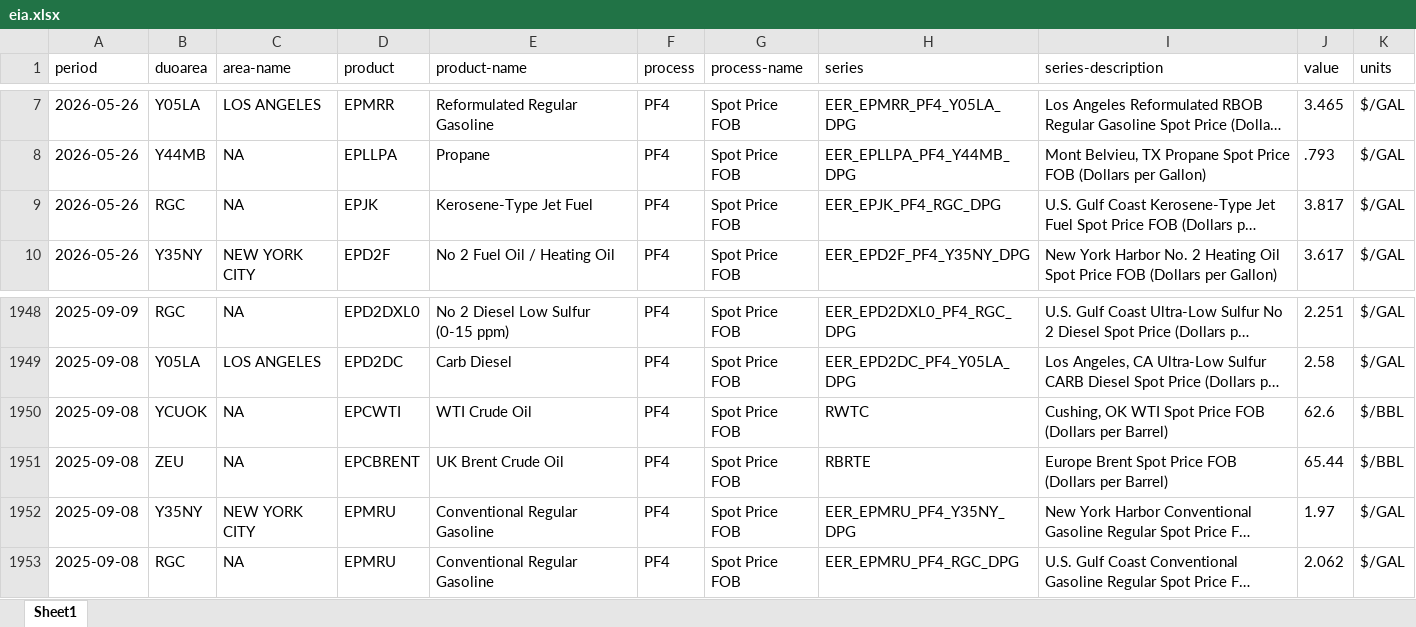
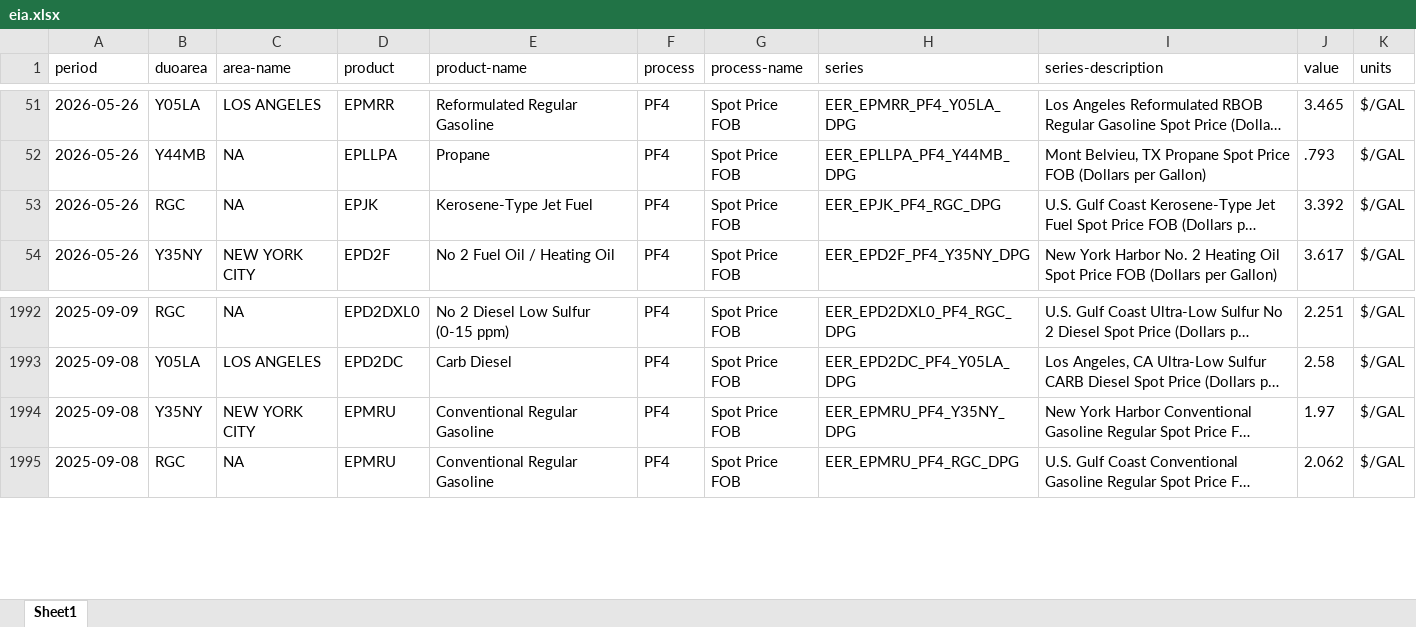
Before and after one commit to Soichiro-Japan/Test1, an Excel workbook: data/eia.xlsx, sheet Sheet1, drawn as a sheet; only a part is shown, gaps mark what is left out; long unchanged cells end in …; values as stored, in another font and other column widths than the file's, no borders; removed rows and columns are numbered as before the commit, all else as after; the diff covers the shown part only; the diff names each change by its address in the sheet, - before the commit and + after, or states it on an @@ line.

```diff
--- a/data/eia.xlsx (sheet Sheet1)
+++ b/data/eia.xlsx (sheet Sheet1)
-J53 (value): 3.817
+J53 (value): 3.392
-row 1950: 2025-09-08 | YCUOK | NA | EPCWTI | WTI Crude Oil | PF4 | Spot Price FOB | RWTC | Cushing, OK WTI Spot Price FOB (Dollars per Barrel) | 62.6 | $/BBL
-row 1951: 2025-09-08 | ZEU | NA | EPCBRENT | UK Brent Crude Oil | PF4 | Spot Price FOB | RBRTE | Europe Brent Spot Price FOB (Dollars per Barrel) | 65.44 | $/BBL
```
Also changed, not shown: 44 added rows and 42 removed rows elsewhere in this sheet, 1 other file.
